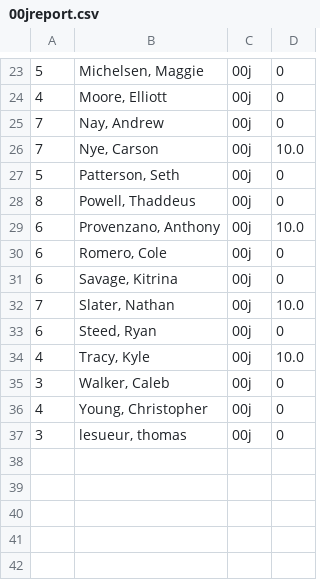
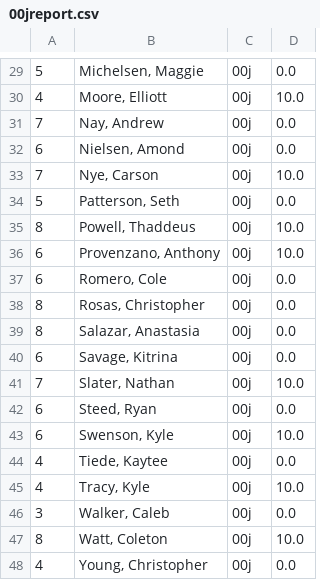
Before and after one commit to mrsimonsen/SimoGrader, a CSV file: 00jreport.csv, drawn as a sheet; only a part is shown, gaps mark what is left out; the diff covers the shown part only.

```diff
--- a/00jreport.csv
+++ b/00jreport.csv
@@ -23,15 +29,20 @@
-5,"Michelsen, Maggie",00j,0
-4,"Moore, Elliott",00j,0
-7,"Nay, Andrew",00j,0
+5,"Michelsen, Maggie",00j,0.0
+4,"Moore, Elliott",00j,10.0
+7,"Nay, Andrew",00j,0.0
+6,"Nielsen, Amond",00j,0.0
 7,"Nye, Carson",00j,10.0
-5,"Patterson, Seth",00j,0
-8,"Powell, Thaddeus",00j,0
+5,"Patterson, Seth",00j,0.0
+8,"Powell, Thaddeus",00j,10.0
 6,"Provenzano, Anthony",00j,10.0
-6,"Romero, Cole",00j,0
-6,"Savage, Kitrina",00j,0
+6,"Romero, Cole",00j,0.0
+8,"Rosas, Christopher",00j,0.0
+8,"Salazar, Anastasia",00j,0.0
+6,"Savage, Kitrina",00j,0.0
 7,"Slater, Nathan",00j,10.0
-6,"Steed, Ryan",00j,0
+6,"Steed, Ryan",00j,0.0
+6,"Swenson, Kyle",00j,10.0
+4,"Tiede, Kaytee",00j,0.0
 4,"Tracy, Kyle",00j,10.0
-3,"Walker, Caleb",00j,0
-4,"Young, Christopher ",00j,0
-3,"lesueur, thomas",00j,0
+3,"Walker, Caleb",00j,0.0
+8,"Watt, Coleton",00j,10.0
+4,"Young, Christopher ",00j,0.0
```
Also changed, not shown: 6 added rows and 18 edited cells elsewhere in this file, What's in a Username_ (Responses) - Copy of Form Responses 1.csv.
